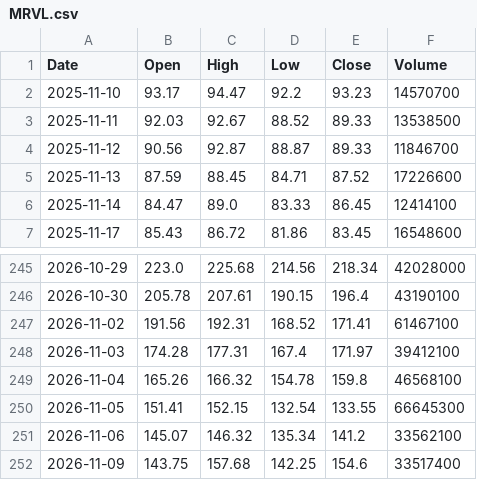
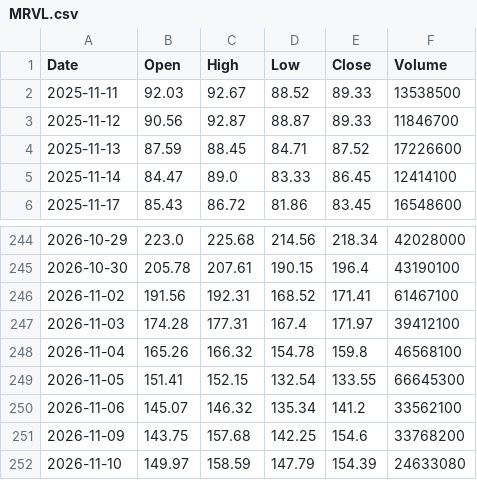
Before and after one commit to fran8c/stock-data, a CSV file: docs/data/prices/MRVL.csv, drawn as a sheet; only a part is shown, gaps mark what is left out.

```diff
--- a/docs/data/prices/MRVL.csv
+++ b/docs/data/prices/MRVL.csv
@@ -1,3 +1,2 @@
 Date,Open,High,Low,Close,Volume
-2025-11-10,93.17,94.47,92.2,93.23,14570700
 2025-11-11,92.03,92.67,88.52,89.33,13538500
@@ -251,2 +250,3 @@ Date,Open,High,Low,Close,Volume
 2026-11-06,145.07,146.32,135.34,141.2,33562100
-2026-11-09,143.75,157.68,142.25,154.6,33517400
+2026-11-09,143.75,157.68,142.25,154.6,33768200
+2026-11-10,149.97,158.59,147.79,154.39,24633080
```
Also changed, not shown: docs/data/prices/BS6.SI.csv, docs/data/prices/IXIC.csv, 25 other files.
